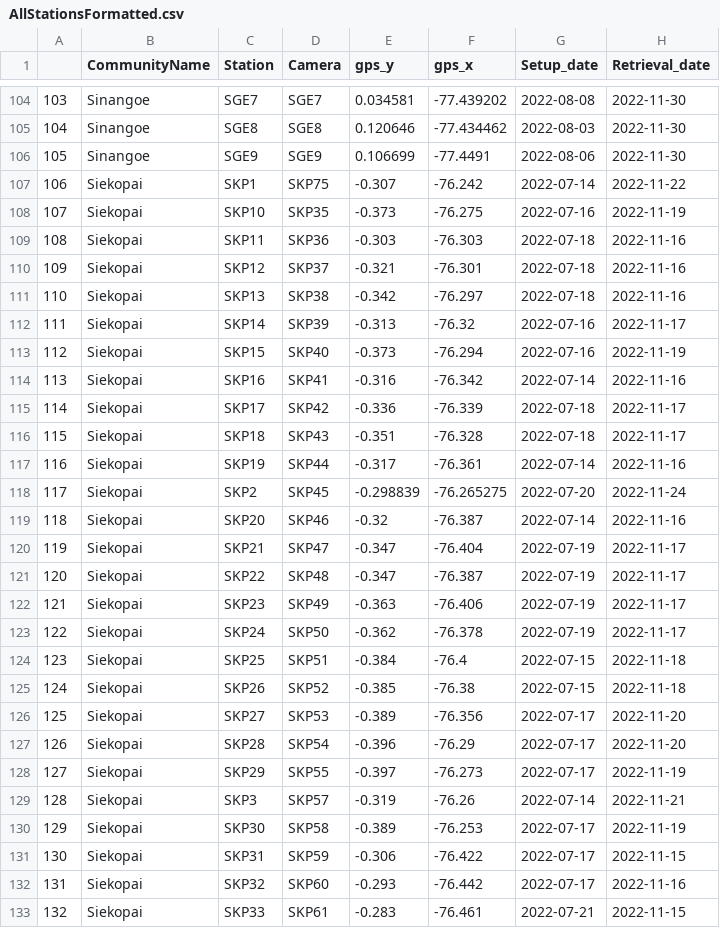
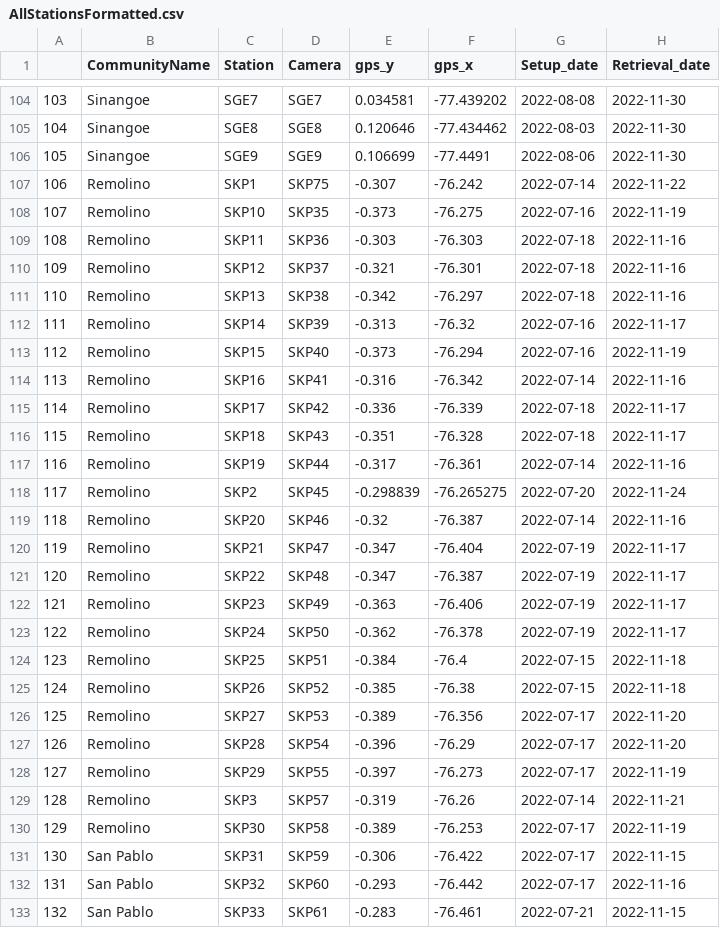
Before and after one commit to morganmanning/amazon, a CSV file: Global/Data/AllStationsFormatted.csv, drawn as a sheet; only a part is shown, gaps mark what is left out; the diff covers the shown part only; the diff names each change by its address in the sheet, - before the commit and + after, or states it on an @@ line.

```diff
--- a/Global/Data/AllStationsFormatted.csv
+++ b/Global/Data/AllStationsFormatted.csv
-B107:B130 (CommunityName): Siekopai
+B107:B130 (CommunityName): Remolino
-B131:B133 (CommunityName): Siekopai
+B131:B133 (CommunityName): San Pablo
```
Also changed, not shown: 11 edited cells elsewhere in this file, Global/Data/AllIndependentRecordsFormatted.csv, 4 other files.
